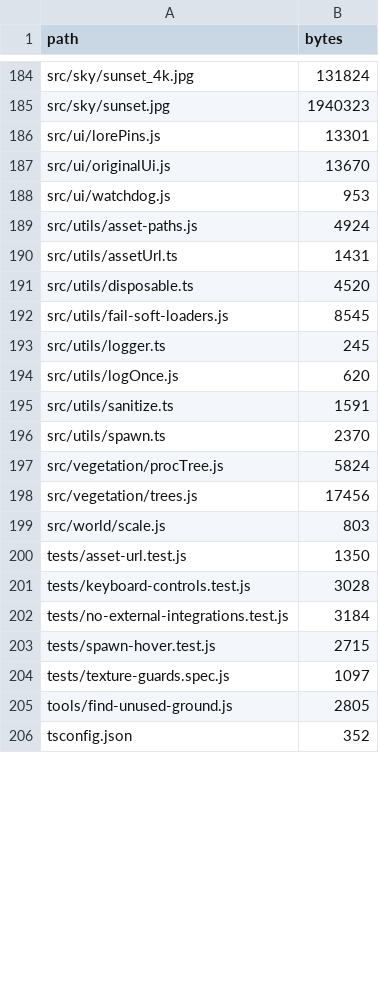
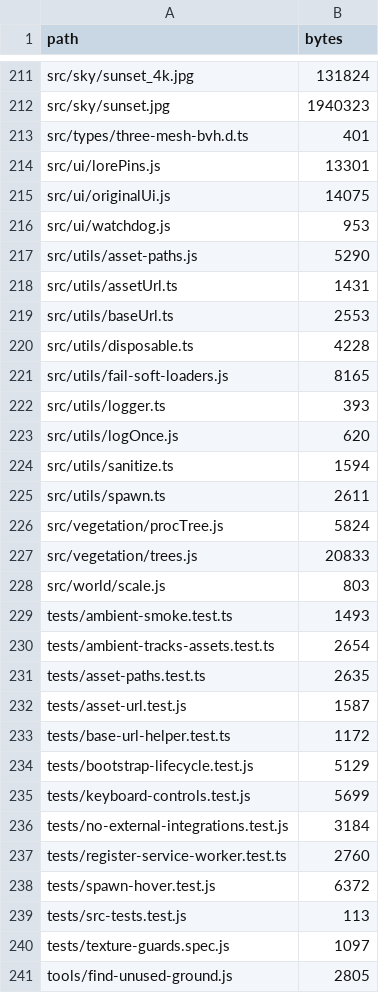
Before and after one commit to dmaher42/Athens, a CSV file: file-sizes.csv, drawn as a sheet; only a part is shown, gaps mark what is left out; the shorter side is filled out with more unchanged rows; the diff covers the shown part only.

Commit message:
Clean generated asset outputs

```diff
--- a/file-sizes.csv
+++ b/file-sizes.csv
@@ -185,20 +212,29 @@ src/sky/sunset_4k.jpg,131824
 src/sky/sunset.jpg,1940323
+src/types/three-mesh-bvh.d.ts,401
 src/ui/lorePins.js,13301
-src/ui/originalUi.js,13670
+src/ui/originalUi.js,14075
 src/ui/watchdog.js,953
-src/utils/asset-paths.js,4924
+src/utils/asset-paths.js,5290
 src/utils/assetUrl.ts,1431
-src/utils/disposable.ts,4520
-src/utils/fail-soft-loaders.js,8545
-src/utils/logger.ts,245
+src/utils/baseUrl.ts,2553
+src/utils/disposable.ts,4228
+src/utils/fail-soft-loaders.js,8165
+src/utils/logger.ts,393
 src/utils/logOnce.js,620
-src/utils/sanitize.ts,1591
-src/utils/spawn.ts,2370
+src/utils/sanitize.ts,1594
+src/utils/spawn.ts,2611
 src/vegetation/procTree.js,5824
-src/vegetation/trees.js,17456
+src/vegetation/trees.js,20833
 src/world/scale.js,803
-tests/asset-url.test.js,1350
-tests/keyboard-controls.test.js,3028
+tests/ambient-smoke.test.ts,1493
+tests/ambient-tracks-assets.test.ts,2654
+tests/asset-paths.test.ts,2635
+tests/asset-url.test.js,1587
+tests/base-url-helper.test.ts,1172
+tests/bootstrap-lifecycle.test.js,5129
+tests/keyboard-controls.test.js,5699
 tests/no-external-integrations.test.js,3184
-tests/spawn-hover.test.js,2715
+tests/register-service-worker.test.ts,2760
+tests/spawn-hover.test.js,6372
+tests/src-tests.test.js,113
 tests/texture-guards.spec.js,1097
```
Also changed, not shown: 38 added rows, 11 removed rows and 32 edited cells elsewhere in this file, 15 other files.
